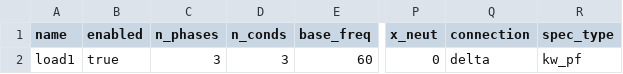
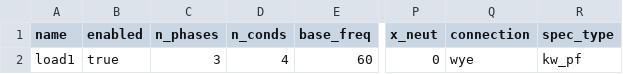
Before and after one commit to cktcsv/ieee4, a CSV file: Load.csv, drawn as a sheet; only a part is shown, gaps mark what is left out; the diff names each change by its address in the sheet, - before the commit and + after, or states it on an @@ line.

Commit message:
Changing transformer connection to Delta-Y.

```diff
--- a/Load.csv
+++ b/Load.csv
-D2 (n_conds): 3
+D2 (n_conds): 4
-Q2 (connection): delta
+Q2 (connection): wye
```
Also changed, not shown: 2 other files.
